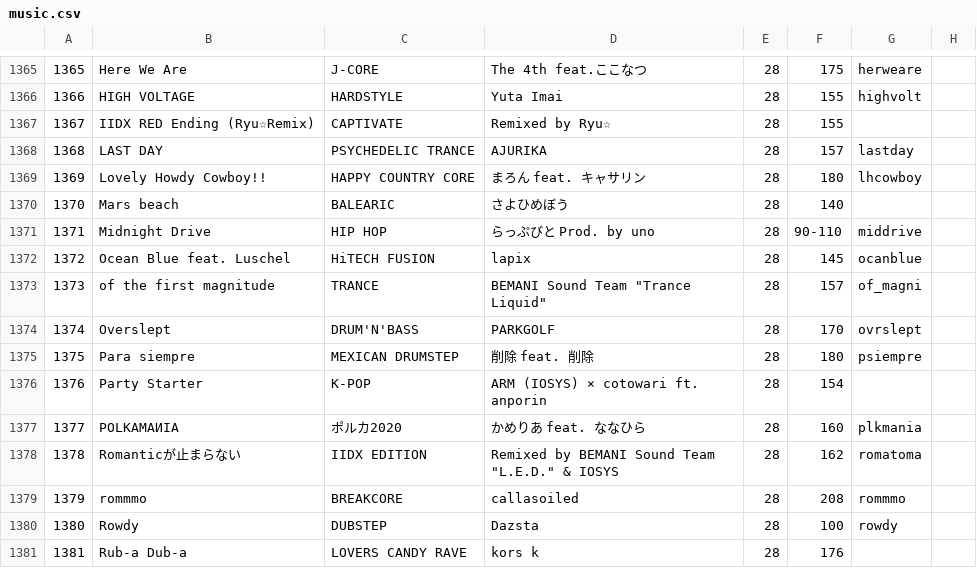
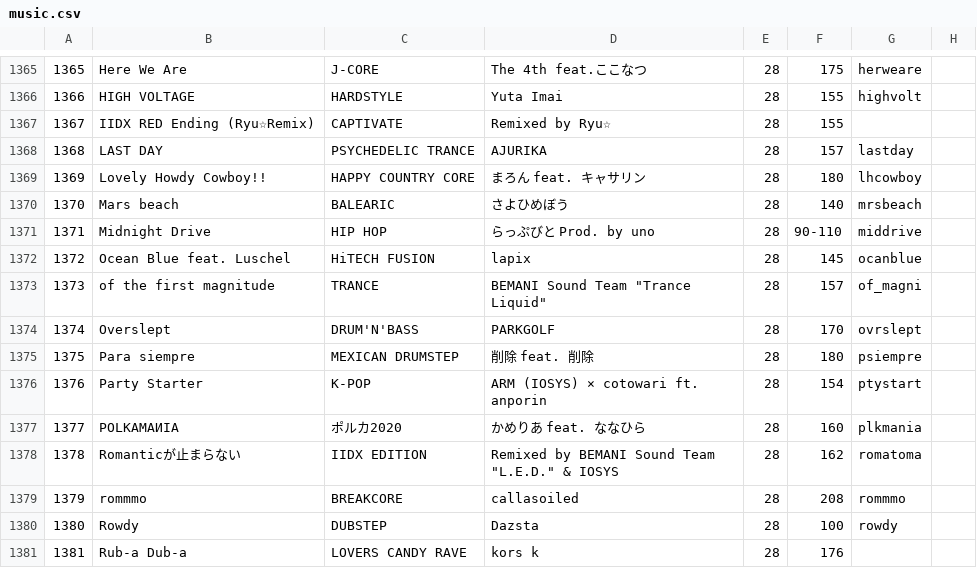
Before and after one commit to syota0304/IIDX_Viewer, a CSV file: 28/music.csv, drawn as a sheet; only a part is shown, gaps mark what is left out.

```diff
--- a/28/music.csv
+++ b/28/music.csv
@@ -1369,3 +1369,3 @@
 1369,Lovely Howdy Cowboy!!,HAPPY COUNTRY CORE,まろん feat. キャサリン,28,180,lhcowboy,
-1370,Mars beach,BALEARIC,さよひめぼう,28,140,,
+1370,Mars beach,BALEARIC,さよひめぼう,28,140,mrsbeach,
 1371,Midnight Drive,HIP HOP,らっぷびと Prod. by uno,28,90-110,middrive,
@@ -1375,3 +1375,3 @@
 1375,Para siempre,MEXICAN DRUMSTEP,削除 feat. 削除,28,180,psiempre,
-1376,Party Starter,K-POP,ARM (IOSYS) × cotowari ft. anporin,28,154,,
+1376,Party Starter,K-POP,ARM (IOSYS) × cotowari ft. anporin,28,154,ptystart,
 1377,POLKAMAИIA,ポルカ2020,かめりあ feat. ななひら,28,160,plkmania,
```
Also changed, not shown: 1 other file.
